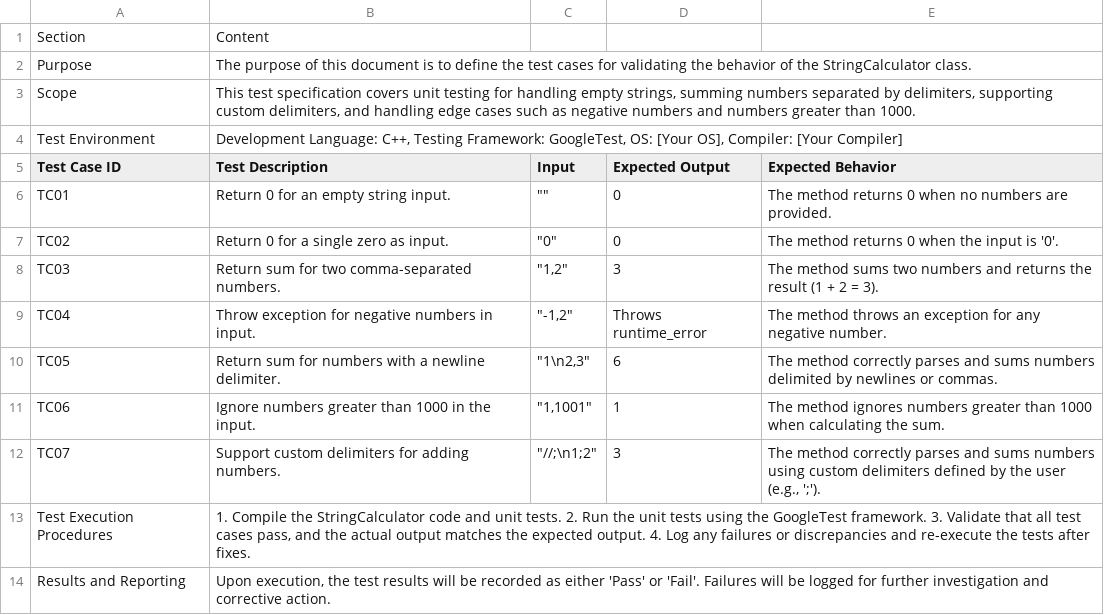
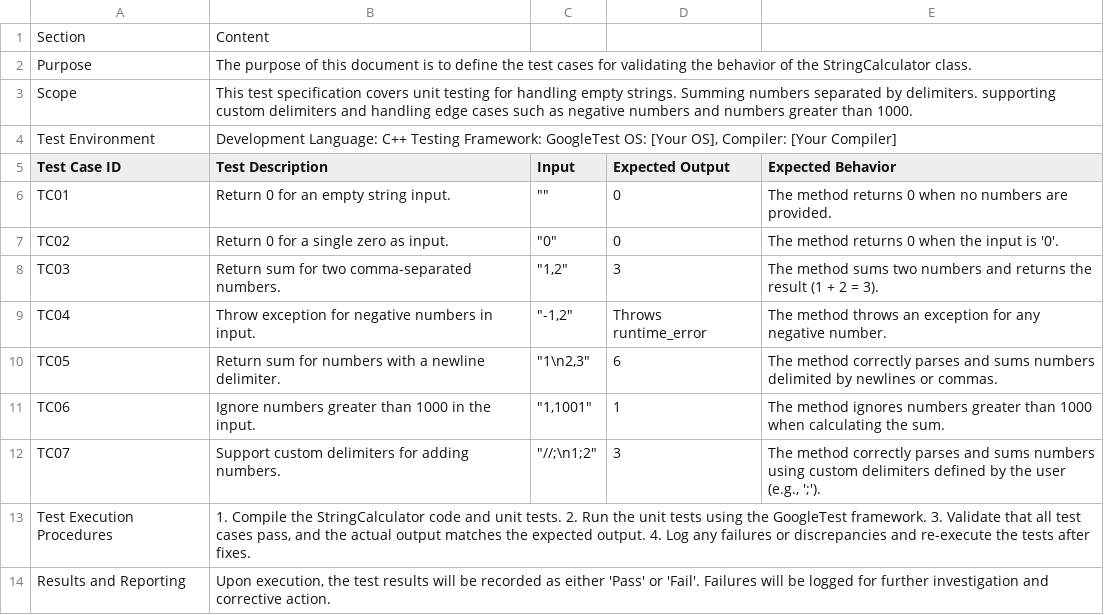
Before and after one commit to tts-tcq-2024/tdd-practice-in-cpp-Vijayalaxmi09m, a CSV file: StringCalculator_Full_Test_Specification.csv, drawn as a sheet.

Commit message:
Update StringCalculator_Full_Test_Specification.csv

```diff
--- a/StringCalculator_Full_Test_Specification.csv
+++ b/StringCalculator_Full_Test_Specification.csv
@@ -2,4 +2,4 @@ Section,Content
 Purpose,The purpose of this document is to define the test cases for validating the behavior of the StringCalculator class.
-Scope,"This test specification covers unit testing for handling empty strings, summing numbers separated by delimiters, supporting custom delimiters, and handling edge cases such as negative numbers and numbers greater than 1000."
-Test Environment,"Development Language: C++, Testing Framework: GoogleTest, OS: [Your OS], Compiler: [Your Compiler]"
+Scope,"This test specification covers unit testing for handling empty strings. Summing numbers separated by delimiters. supporting custom delimiters and handling edge cases such as negative numbers and numbers greater than 1000."
+Test Environment,"Development Language: C++ Testing Framework: GoogleTest OS: [Your OS], Compiler: [Your Compiler]"
 Test Case ID,Test Description,Input,Expected Output,Expected Behavior
```
